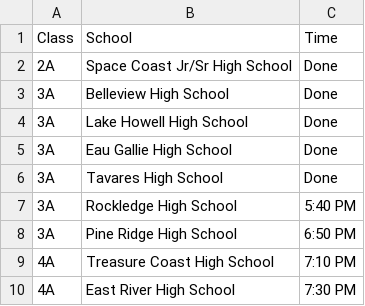
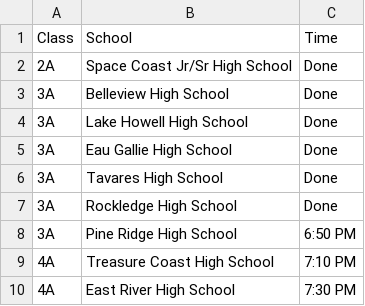
Before and after one commit to scicmihs/scicmihs.github.io, a CSV file: editme/participants.csv, drawn as a sheet.

Commit message:
Update participants.csv

```diff
--- a/editme/participants.csv
+++ b/editme/participants.csv
@@ -6,3 +6,3 @@ Class, School, Time
 3A,Tavares High School,Done
-3A,Rockledge High School,5:40 PM
+3A,Rockledge High School,Done
 3A,Pine Ridge High School,6:50 PM
```
